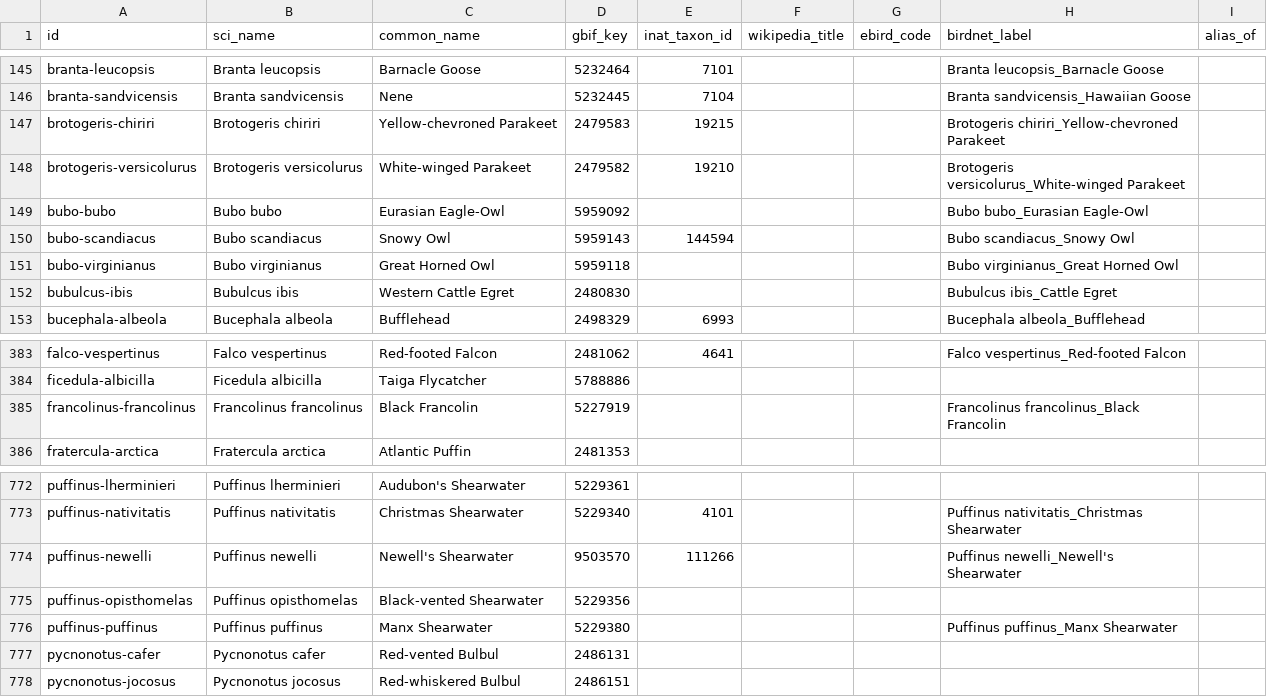
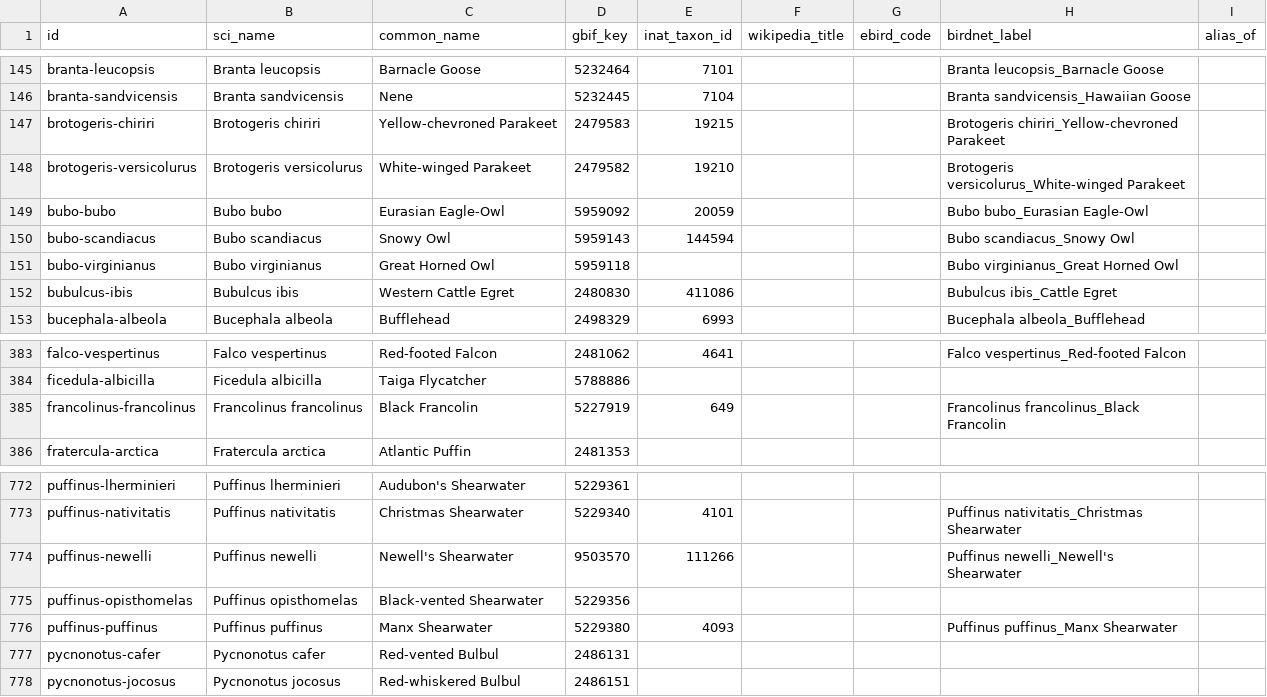
Before and after one commit to Ian-Costa18/AviAnki, a CSV file: src/avianki/data/species.csv, drawn as a sheet; only a part is shown, gaps mark what is left out.

```diff
--- a/src/avianki/data/species.csv
+++ b/src/avianki/data/species.csv
@@ -148,6 +148,6 @@ brotogeris-chiriri,Brotogeris chiriri,Yellow-chevroned Parakeet,2479583,19215,,,
 brotogeris-versicolurus,Brotogeris versicolurus,White-winged Parakeet,2479582,19210,,,Brotogeris versicolurus_White-winged Parakeet,
-bubo-bubo,Bubo bubo,Eurasian Eagle-Owl,5959092,,,,Bubo bubo_Eurasian Eagle-Owl,
+bubo-bubo,Bubo bubo,Eurasian Eagle-Owl,5959092,20059,,,Bubo bubo_Eurasian Eagle-Owl,
 bubo-scandiacus,Bubo scandiacus,Snowy Owl,5959143,144594,,,Bubo scandiacus_Snowy Owl,
 bubo-virginianus,Bubo virginianus,Great Horned Owl,5959118,,,,Bubo virginianus_Great Horned Owl,
-bubulcus-ibis,Bubulcus ibis,Western Cattle Egret,2480830,,,,Bubulcus ibis_Cattle Egret,
+bubulcus-ibis,Bubulcus ibis,Western Cattle Egret,2480830,411086,,,Bubulcus ibis_Cattle Egret,
 bucephala-albeola,Bucephala albeola,Bufflehead,2498329,6993,,,Bucephala albeola_Bufflehead,
@@ -384,3 +384,3 @@ falco-vespertinus,Falco vespertinus,Red-footed Falcon,2481062,4641,,,Falco vespe
 ficedula-albicilla,Ficedula albicilla,Taiga Flycatcher,5788886,,,,,
-francolinus-francolinus,Francolinus francolinus,Black Francolin,5227919,,,,Francolinus francolinus_Black Francolin,
+francolinus-francolinus,Francolinus francolinus,Black Francolin,5227919,649,,,Francolinus francolinus_Black Francolin,
 fratercula-arctica,Fratercula arctica,Atlantic Puffin,2481353,,,,,
@@ -775,3 +775,3 @@ puffinus-newelli,Puffinus newelli,Newell's Shearwater,9503570,111266,,,Puffinus
 puffinus-opisthomelas,Puffinus opisthomelas,Black-vented Shearwater,5229356,,,,,
-puffinus-puffinus,Puffinus puffinus,Manx Shearwater,5229380,,,,Puffinus puffinus_Manx Shearwater,
+puffinus-puffinus,Puffinus puffinus,Manx Shearwater,5229380,4093,,,Puffinus puffinus_Manx Shearwater,
 pycnonotus-cafer,Pycnonotus cafer,Red-vented Bulbul,2486131,,,,,
```
Also changed, not shown: 2 other files.
